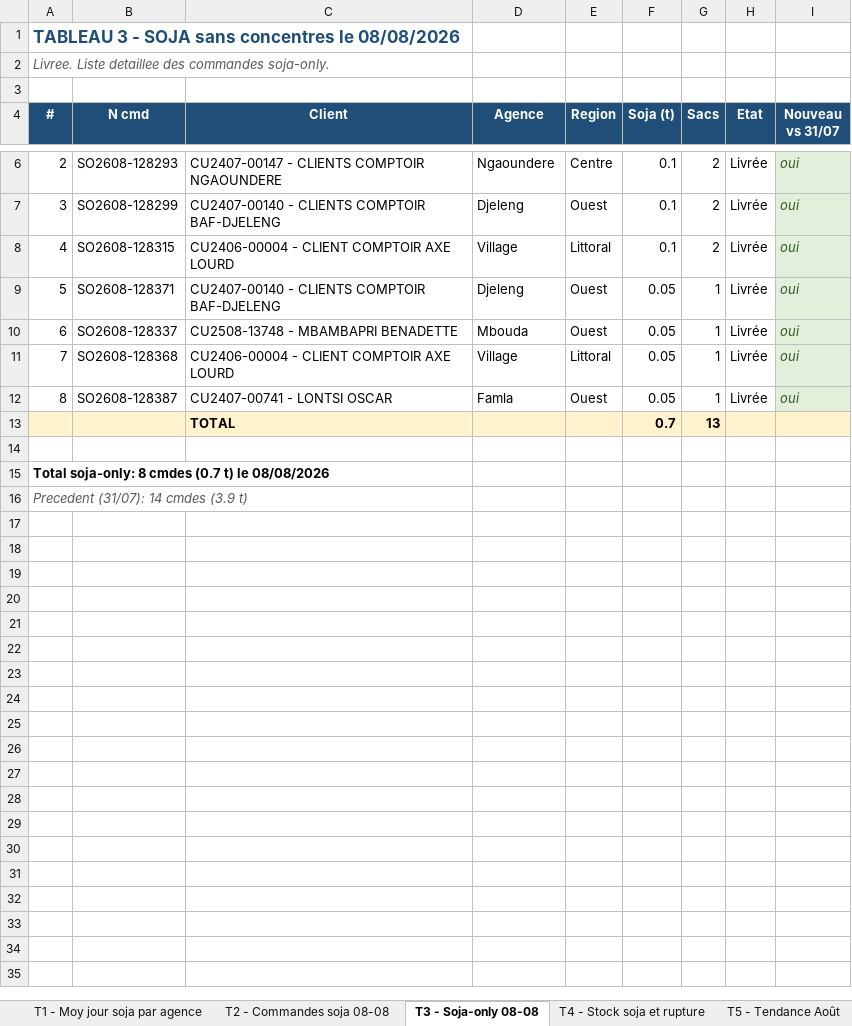
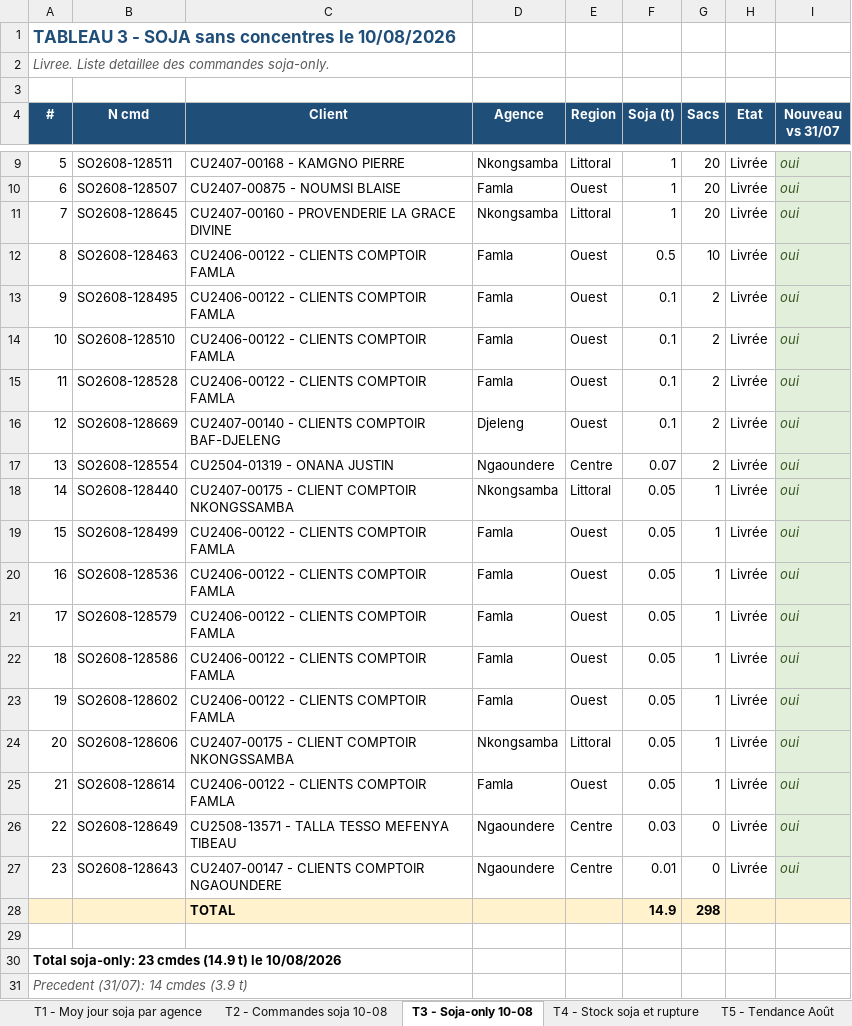
Before and after one commit to frwil/njs-sales-analysis, an Excel workbook: download/analyse_soja_aout.xlsx, sheet T3 - Soja-only 10-08, drawn as a sheet; only a part is shown, gaps mark what is left out; values as stored, in another font and other column widths than the file's, no borders; removed rows and columns are numbered as before the commit, all else as after; the diff covers the shown part only; the diff names each change by its address in the sheet, - before the commit and + after, or states it on an @@ line.

```diff
--- a/download/analyse_soja_aout.xlsx (sheet T3 - Soja-only 10-08)
+++ b/download/analyse_soja_aout.xlsx (sheet T3 - Soja-only 10-08)
-sheet tab: T2 - Commandes soja 08-08
+sheet tab: T2 - Commandes soja 10-08
-sheet tab: T3 - Soja-only 08-08
+sheet tab: T3 - Soja-only 10-08
@@ column A (#) renumbered between rows 1 and 30 @@
+row 9: 5 | SO2608-128511 | CU2407-00168 - KAMGNO PIERRE | Nkongsamba | Littoral | 1 | 20 | Livrée | oui
+row 10: 6 | SO2608-128507 | CU2407-00875 - NOUMSI BLAISE | Famla | Ouest | 1 | 20 | Livrée | oui
+row 11: 7 | SO2608-128645 | CU2407-00160 - PROVENDERIE LA GRACE DIVINE | Nkongsamba | Littoral | 1 | 20 | Livrée | oui
+row 12: 8 | SO2608-128463 | CU2406-00122 - CLIENTS COMPTOIR FAMLA | Famla | Ouest | 0.5 | 10 | Livrée | oui
-B13 (N cmd): SO2608-128293
+B13 (N cmd): SO2608-128495
-C13 (Client): CU2407-00147 - CLIENTS COMPTOIR NGAOUNDERE
+C13 (Client): CU2406-00122 - CLIENTS COMPTOIR FAMLA
-D13 (Agence): Ngaoundere
+D13 (Agence): Famla
-E13 (Region): Centre
+E13 (Region): Ouest
+row 14: 10 | SO2608-128510 | CU2406-00122 - CLIENTS COMPTOIR FAMLA | Famla | Ouest | 0.1 | 2 | Livrée | oui
+row 15: 11 | SO2608-128528 | CU2406-00122 - CLIENTS COMPTOIR FAMLA | Famla | Ouest | 0.1 | 2 | Livrée | oui
-B16 (N cmd): SO2608-128299
+B16 (N cmd): SO2608-128669
-row 8: 4 | SO2608-128315 | CU2406-00004 - CLIENT COMPTOIR AXE LOURD | Village | Littoral | 0.1 | 2 | Livrée | oui
+row 17: 13 | SO2608-128554 | CU2504-01319 - ONANA JUSTIN | Ngaoundere | Centre | 0.07 | 2 | Livrée | oui
+row 18: 14 | SO2608-128440 | CU2407-00175 - CLIENT COMPTOIR NKONGSSAMBA | Nkongsamba | Littoral | 0.05 | 1 | Livrée | oui
+row 19: 15 | SO2608-128499 | CU2406-00122 - CLIENTS COMPTOIR FAMLA | Famla | Ouest | 0.05 | 1 | Livrée | oui
-B20 (N cmd): SO2608-128371
+B20 (N cmd): SO2608-128536
-C20 (Client): CU2407-00140 - CLIENTS COMPTOIR BAF-DJELENG
+C20 (Client): CU2406-00122 - CLIENTS COMPTOIR FAMLA
-D20 (Agence): Djeleng
+D20 (Agence): Famla
-B21 (N cmd): SO2608-128337
+B21 (N cmd): SO2608-128579
-C21 (Client): CU2508-13748 - MBAMBAPRI BENADETTE
+C21 (Client): CU2406-00122 - CLIENTS COMPTOIR FAMLA
-D21 (Agence): Mbouda
+D21 (Agence): Famla
+row 22: 18 | SO2608-128586 | CU2406-00122 - CLIENTS COMPTOIR FAMLA | Famla | Ouest | 0.05 | 1 | Livrée | oui
+row 23: 19 | SO2608-128602 | CU2406-00122 - CLIENTS COMPTOIR FAMLA | Famla | Ouest | 0.05 | 1 | Livrée | oui
-B24 (N cmd): SO2608-128368
+B24 (N cmd): SO2608-128606
-C24 (Client): CU2406-00004 - CLIENT COMPTOIR AXE LOURD
+C24 (Client): CU2407-00175 - CLIENT COMPTOIR NKONGSSAMBA
-D24 (Agence): Village
+D24 (Agence): Nkongsamba
-B25 (N cmd): SO2608-128387
+B25 (N cmd): SO2608-128614
-C25 (Client): CU2407-00741 - LONTSI OSCAR
+C25 (Client): CU2406-00122 - CLIENTS COMPTOIR FAMLA
-row 13:  |  | TOTAL |  |  | 0.7 | 13
+row 26: 22 | SO2608-128649 | CU2508-13571 - TALLA TESSO MEFENYA TIBEAU | Ngaoundere | Centre | 0.03 | 0 | Livrée | oui
+row 27: 23 | SO2608-128643 | CU2407-00147 - CLIENTS COMPTOIR NGAOUNDERE | Ngaoundere | Centre | 0.01 | 0 | Livrée | oui
+row 28:  |  | TOTAL |  |  | 14.9 | 298
```
Also changed, not shown: 4 added rows and 1 removed row elsewhere in this sheet, sheet T4 - Stock soja et rupture, sheet T2 - Commandes soja 10-08, sheet T1 - Moy jour soja par agence, sheet T5 - Tendance Août, charts or pictures, 10 other files.
